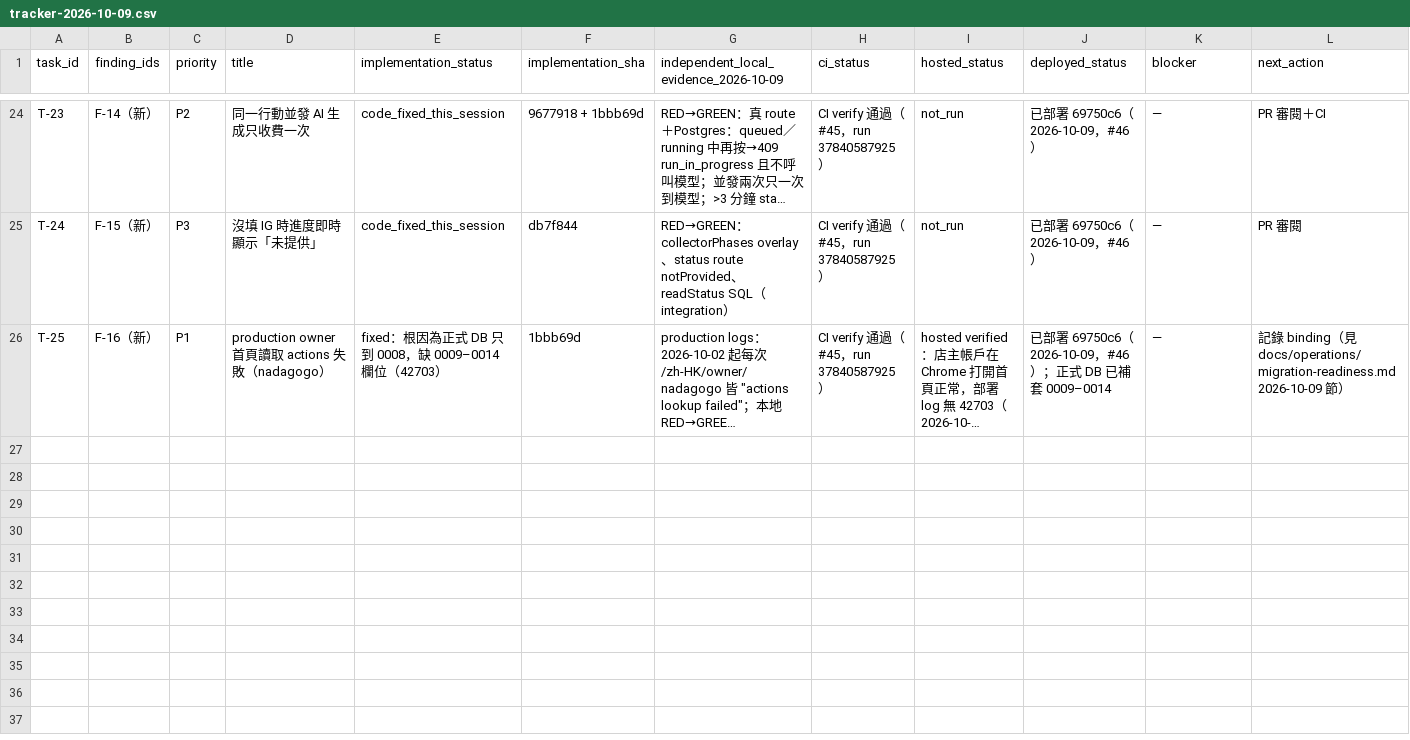
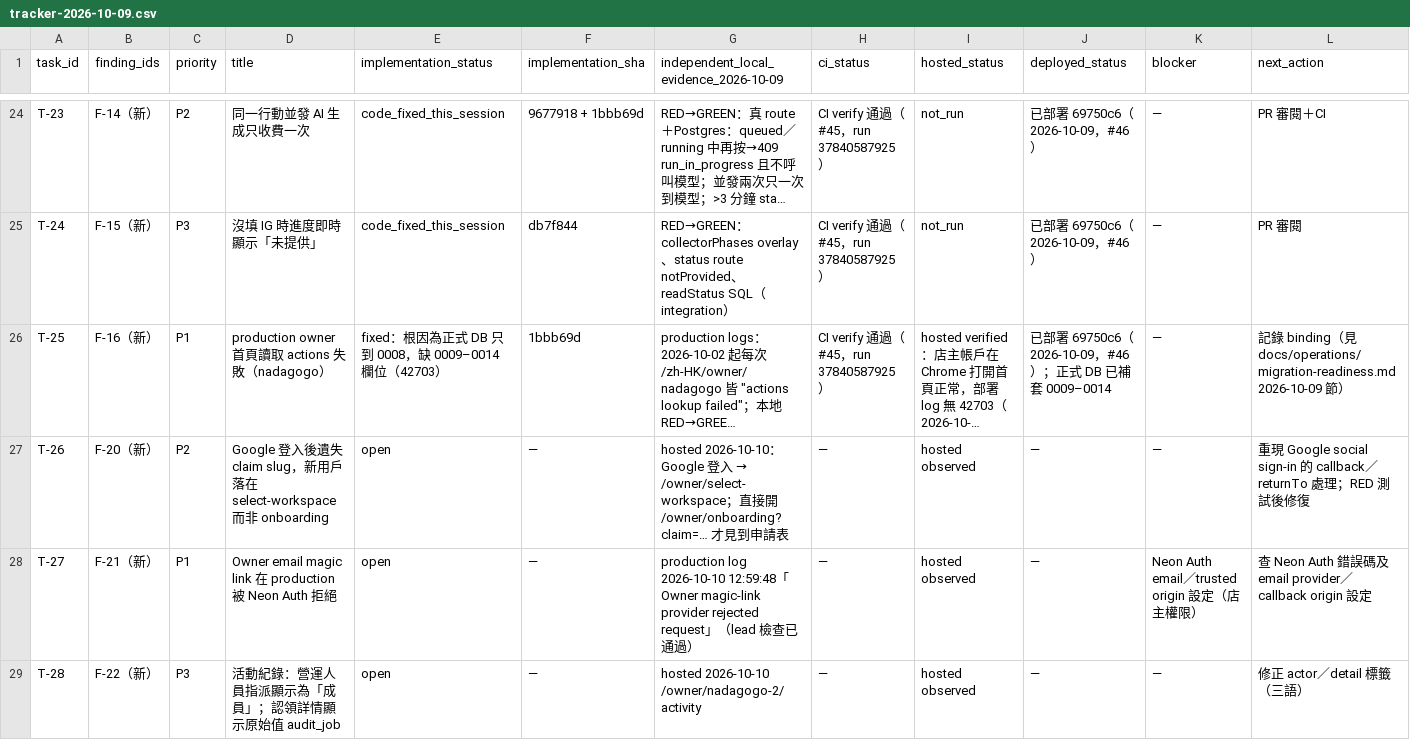
Before and after one commit to YNWAforever/smeassistant, a CSV file: docs/audits/2026-10-09-reaudit/tracker-2026-10-09.csv, drawn as a sheet; only a part is shown, gaps mark what is left out; long unchanged cells end in …; rows hold the shown columns only; the diff names each change by its address in the sheet, - before the commit and + after, or states it on an @@ line.

```diff
--- a/docs/audits/2026-10-09-reaudit/tracker-2026-10-09.csv
+++ b/docs/audits/2026-10-09-reaudit/tracker-2026-10-09.csv
+row 27: T-26 | F-20（新） | P2 | Google 登入後遺失 claim slug，新用戶落在 select-workspace 而非 onboarding | open | — | hosted 2026-10-10：Google 登入 → /owner/select-workspace；直接開 /owner/onboarding?claim=… 才見到申請表 | — | hosted observed | — | — | 重現 Google social sign-in 的 callback／returnTo 處理；RED 測試後修復
+row 28: T-27 | F-21（新） | P1 | Owner email magic link 在 production 被 Neon Auth 拒絕 | open | — | production log 2026-10-10 12:59:48「Owner magic-link provider rejected request」（lead 檢查已通過） | — | hosted observed | — | Neon Auth email／trusted origin 設定（店主權限） | 查 Neon Auth 錯誤碼及 email provider／callback origin 設定
+row 29: T-28 | F-22（新） | P3 | 活動紀錄：營運人員指派顯示為「成員」；認領詳情顯示原始值 audit_job | open | — | hosted 2026-10-10 /owner/nadagogo-2/activity | — | hosted observed | — | — | 修正 actor／detail 標籤（三語）
```
Also changed, not shown: 1 other file.
